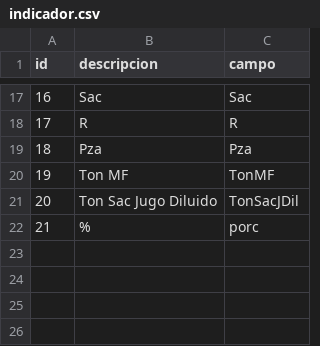
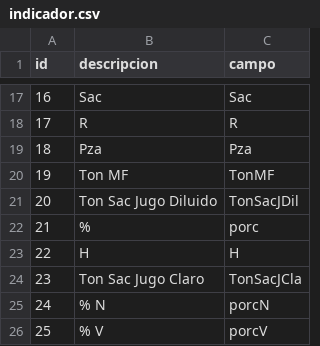
Before and after one commit to carlosjulioperez/handsoncode, a CSV file: etc/importData/csv/indicador.csv, drawn as a sheet; only a part is shown, gaps mark what is left out; the diff names each change by its address in the sheet, - before the commit and + after, or states it on an @@ line.

Commit message:
StockFabrica Jugo Claro

```diff
--- a/etc/importData/csv/indicador.csv
+++ b/etc/importData/csv/indicador.csv
+row 23: 22 | H | H
+row 24: 23 | Ton Sac Jugo Claro | TonSacJCla
+row 25: 24 | % N | porcN
+row 26: 25 | % V | porcV
```
Also changed, not shown: 16 other files.
